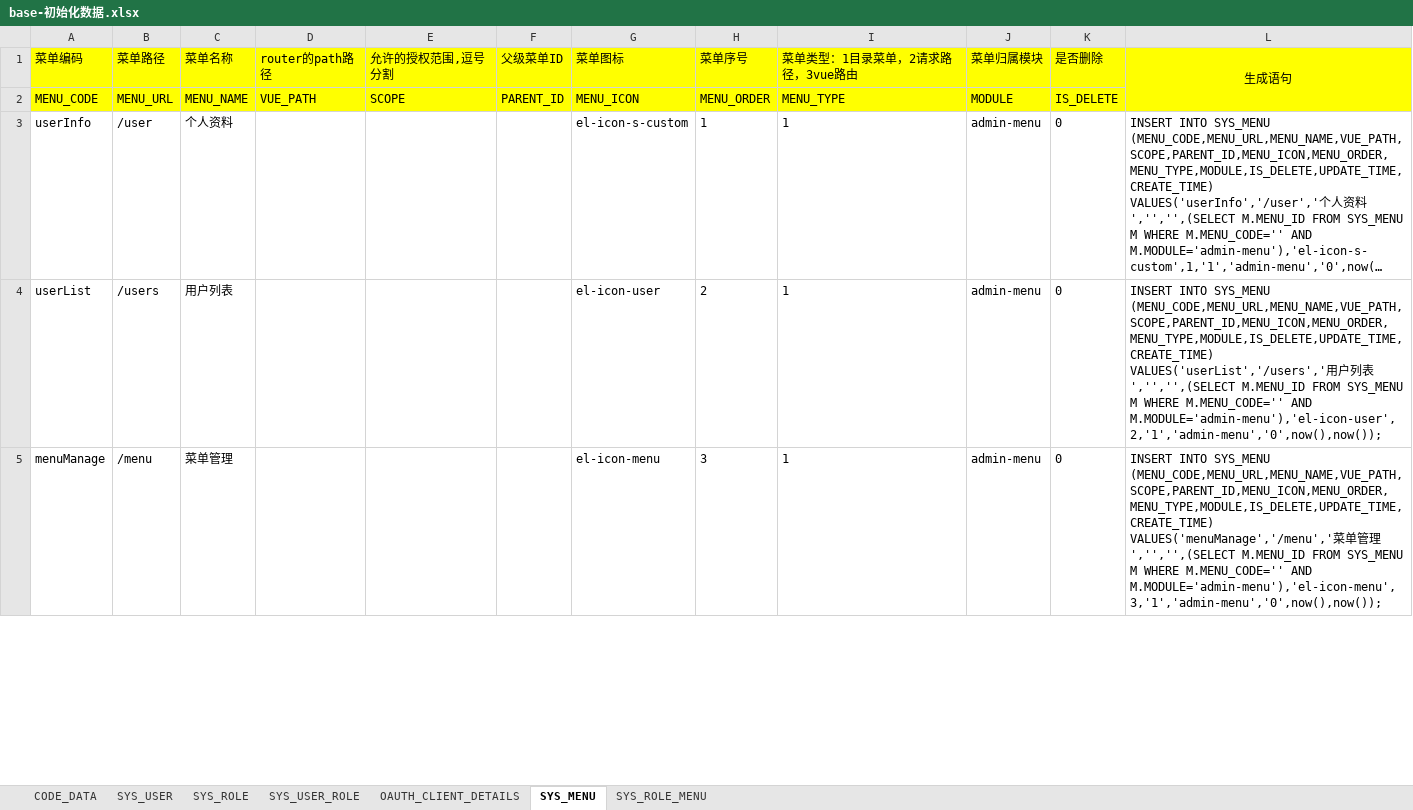
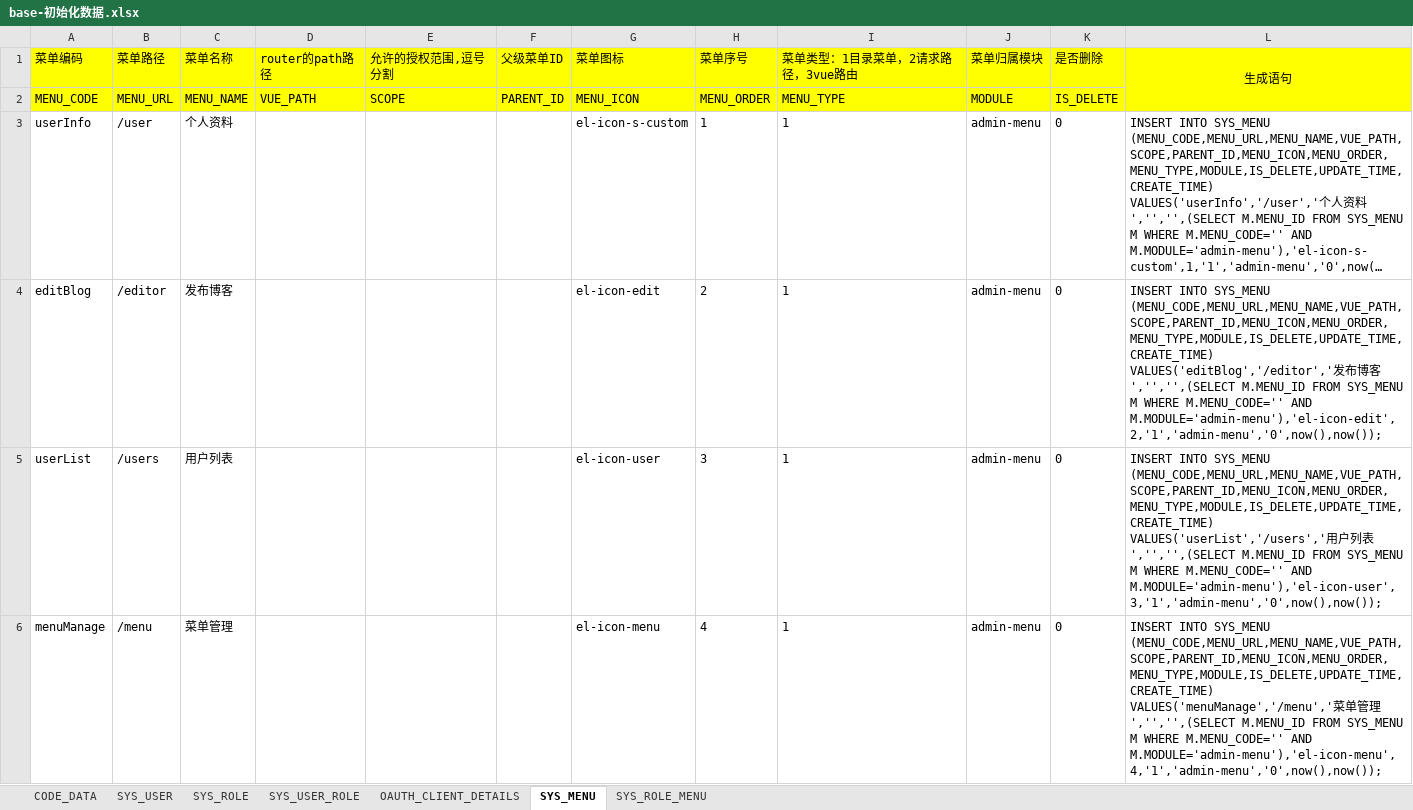
Before and after one commit to wenzdaywww/my-blog, an Excel workbook: base/files/base-初始化数据.xlsx, sheet SYS_MENU, drawn as a sheet; only a part is shown; long unchanged cells end in …; values as stored, in another font and other column widths than the file's, no borders; addresses are those after the commit; the diff covers the shown part only; the diff names each change by its address in the sheet, - before the commit and + after, or states it on an @@ line.

```diff
--- a/base/files/base-初始化数据.xlsx (sheet SYS_MENU)
+++ b/base/files/base-初始化数据.xlsx (sheet SYS_MENU)
+row 4: editBlog | /editor | 发布博客 |  |  |  | el-icon-edit | 2 | 1 | admin-menu | 0 | INSERT INTO SYS_MENU (MENU_CODE,MENU_URL,MENU_NAME,VUE_PATH,SCOPE,PARENT_ID,MENU_ICON,MENU_ORDER,MENU_TYPE,MODULE,IS_DELETE,UPDATE_TIME,CREATE_TIME) VALUES('editBlog','/editor','发布博客','','',(SELECT M.MENU_ID FROM SYS_MENU M WHERE M.MENU_CODE='' AND M.MODULE='admin-menu'),'el-icon-edit',2,'1','admin-menu','0',now(),now());
-H5 (菜单序号): 2
+H5 (菜单序号): 3
-L5 (生成语句): …M.MENU_CODE='' AND M.MODULE='admin-menu'),'el-icon-user',2,'1','admin-menu','0',now(),now());
+L5 (生成语句): …M.MENU_CODE='' AND M.MODULE='admin-menu'),'el-icon-user',3,'1','admin-menu','0',now(),now());
-H6 (菜单序号): 3
+H6 (菜单序号): 4
-L6 (生成语句): …M.MENU_CODE='' AND M.MODULE='admin-menu'),'el-icon-menu',3,'1','admin-menu','0',now(),now());
+L6 (生成语句): …M.MENU_CODE='' AND M.MODULE='admin-menu'),'el-icon-menu',4,'1','admin-menu','0',now(),now());
```
Also changed, not shown: 1 added row, 2 removed rows, 1 moved row, 1 edited cell and cell formats elsewhere in this sheet, formulas that keep their value, 13 other files.
